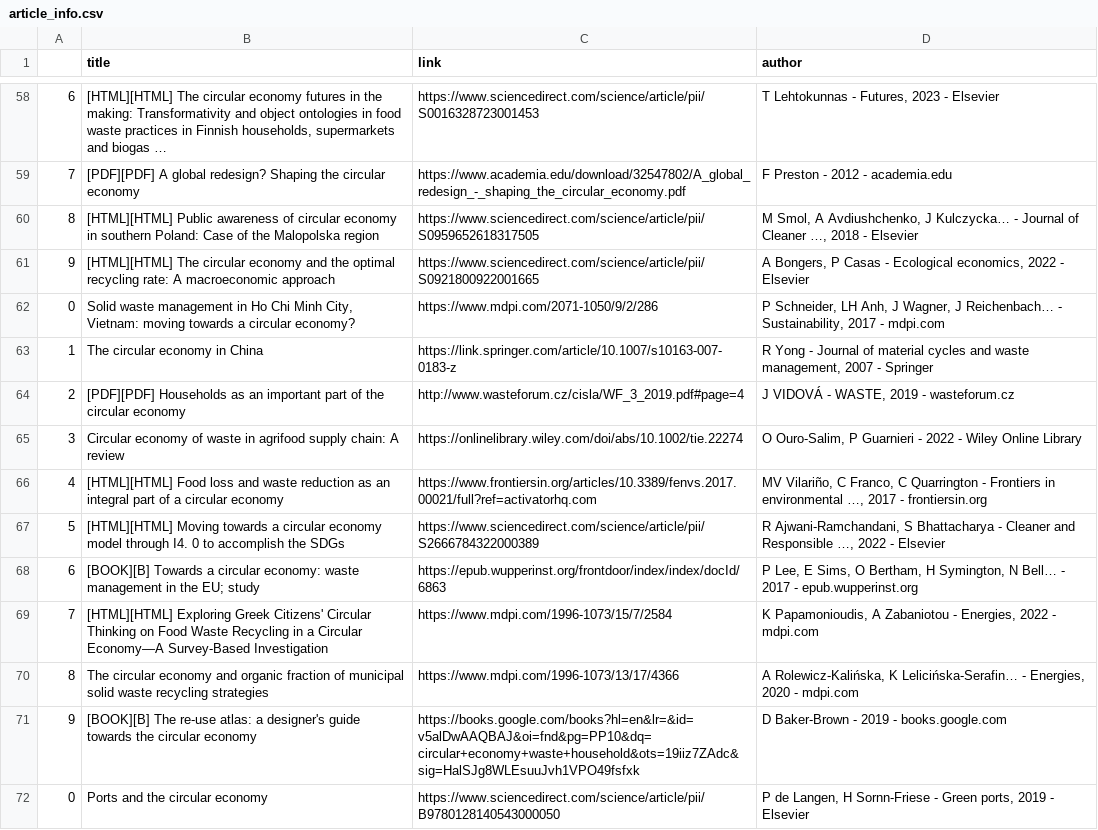
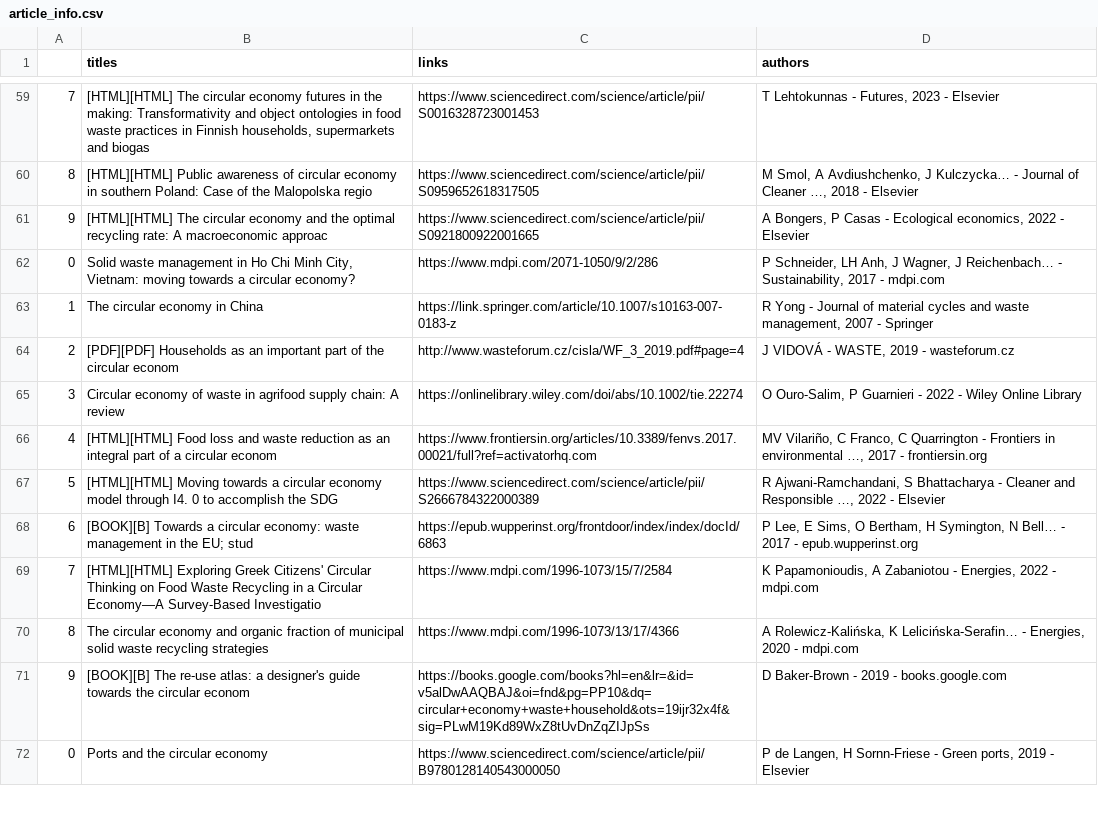
Before and after one commit to reijmers/trashmasters, a CSV file: scholar scraper/article_info.csv, drawn as a sheet; only a part is shown, gaps mark what is left out; the diff covers the shown part only.

```diff
--- a/scholar scraper/article_info.csv
+++ b/scholar scraper/article_info.csv
@@ -1 +1 @@
-,title,link,author
+,titles,links,authors
@@ -58,15 +59,14 @@
-6,"[HTML][HTML] The circular economy futures in the making: Transformativity and object ontologies in food waste practices in Finnish households, supermarkets and biogas …",https://www.sciencedirect.com/science/article/pii/S0016328723001453,"T Lehtokunnas - Futures, 2023 - Elsevier"
-7,[PDF][PDF] A global redesign? Shaping the circular economy,https://www.academia.edu/download/32547802/A_global_redesign_-_shaping_the_circular_economy.pdf,F Preston - 2012 - academia.edu
-8,[HTML][HTML] Public awareness of circular economy in southern Poland: Case of the Malopolska region,https://www.sciencedirect.com/science/article/pii/S0959652618317505,"M Smol, A Avdiushchenko, J Kulczycka… - Journal of Cleaner …, 2018 - Elsevier"
-9,[HTML][HTML] The circular economy and the optimal recycling rate: A macroeconomic approach,https://www.sciencedirect.com/science/article/pii/S0921800922001665,"A Bongers, P Casas - Ecological economics, 2022 - Elsevier"
+7,"[HTML][HTML] The circular economy futures in the making: Transformativity and object ontologies in food waste practices in Finnish households, supermarkets and biogas ",https://www.sciencedirect.com/science/article/pii/S0016328723001453,"T Lehtokunnas - Futures, 2023 - Elsevier"
+8,[HTML][HTML] Public awareness of circular economy in southern Poland: Case of the Malopolska regio,https://www.sciencedirect.com/science/article/pii/S0959652618317505,"M Smol, A Avdiushchenko, J Kulczycka… - Journal of Cleaner …, 2018 - Elsevier"
+9,[HTML][HTML] The circular economy and the optimal recycling rate: A macroeconomic approac,https://www.sciencedirect.com/science/article/pii/S0921800922001665,"A Bongers, P Casas - Ecological economics, 2022 - Elsevier"
 0,"Solid waste management in Ho Chi Minh City, Vietnam: moving towards a circular economy?",https://www.mdpi.com/2071-1050/9/2/286,"P Schneider, LH Anh, J Wagner, J Reichenbach… - Sustainability, 2017 - mdpi.com"
 1,The circular economy in China,https://link.springer.com/article/10.1007/s10163-007-0183-z,"R Yong - Journal of material cycles and waste management, 2007 - Springer"
-2,[PDF][PDF] Households as an important part of the circular economy,http://www.wasteforum.cz/cisla/WF_3_2019.pdf#page=4,"J VIDOVÁ - WASTE, 2019 - wasteforum.cz"
+2,[PDF][PDF] Households as an important part of the circular econom,http://www.wasteforum.cz/cisla/WF_3_2019.pdf#page=4,"J VIDOVÁ - WASTE, 2019 - wasteforum.cz"
 3,Circular economy of waste in agrifood supply chain: A review,https://onlinelibrary.wiley.com/doi/abs/10.1002/tie.22274,"O Ouro‐Salim, P Guarnieri - 2022 - Wiley Online Library"
-4,[HTML][HTML] Food loss and waste reduction as an integral part of a circular economy,https://www.frontiersin.org/articles/10.3389/fenvs.2017.00021/full?ref=activatorhq.com,"MV Vilariño, C Franco, C Quarrington - Frontiers in environmental …, 2017 - frontiersin.org"
-5,[HTML][HTML] Moving towards a circular economy model through I4. 0 to accomplish the SDGs,https://www.sciencedirect.com/science/article/pii/S2666784322000389,"R Ajwani-Ramchandani, S Bhattacharya - Cleaner and Responsible …, 2022 - Elsevier"
-6,[BOOK][B] Towards a circular economy: waste management in the EU; study,https://epub.wupperinst.org/frontdoor/index/index/docId/6863,"P Lee, E Sims, O Bertham, H Symington, N Bell… - 2017 - epub.wupperinst.org"
-7,[HTML][HTML] Exploring Greek Citizens' Circular Thinking on Food Waste Recycling in a Circular Economy—A Survey-Based Investigation,https://www.mdpi.com/1996-1073/15/7/2584,"K Papamonioudis, A Zabaniotou - Energies, 2022 - mdpi.com"
+4,[HTML][HTML] Food loss and waste reduction as an integral part of a circular econom,https://www.frontiersin.org/articles/10.3389/fenvs.2017.00021/full?ref=activatorhq.com,"MV Vilariño, C Franco, C Quarrington - Frontiers in environmental …, 2017 - frontiersin.org"
+5,[HTML][HTML] Moving towards a circular economy model through I4. 0 to accomplish the SDG,https://www.sciencedirect.com/science/article/pii/S2666784322000389,"R Ajwani-Ramchandani, S Bhattacharya - Cleaner and Responsible …, 2022 - Elsevier"
+6,[BOOK][B] Towards a circular economy: waste management in the EU; stud,https://epub.wupperinst.org/frontdoor/index/index/docId/6863,"P Lee, E Sims, O Bertham, H Symington, N Bell… - 2017 - epub.wupperinst.org"
+7,[HTML][HTML] Exploring Greek Citizens' Circular Thinking on Food Waste Recycling in a Circular Economy—A Survey-Based Investigatio,https://www.mdpi.com/1996-1073/15/7/2584,"K Papamonioudis, A Zabaniotou - Energies, 2022 - mdpi.com"
 8,The circular economy and organic fraction of municipal solid waste recycling strategies,https://www.mdpi.com/1996-1073/13/17/4366,"A Rolewicz-Kalińska, K Lelicińska-Serafin… - Energies, 2020 - mdpi.com"
-9,[BOOK][B] The re-use atlas: a designer's guide towards the circular economy,https://books.google.com/books?hl=en&lr=&id=v5alDwAAQBAJ&oi=fnd&pg=PP10&dq=circular+economy+waste+household&ots=19iiz7ZAdc&sig=HalSJg8WLEsuuJvh1VPO49fsfxk,D Baker-Brown - 2019 - books.google.com
+9,[BOOK][B] The re-use atlas: a designer's guide towards the circular econom,https://books.google.com/books?hl=en&lr=&id=v5alDwAAQBAJ&oi=fnd&pg=PP10&dq=circular+economy+waste+household&ots=19ijr32x4f&sig=PLwM19Kd89WxZ8tUvDnZqZIJpSs,D Baker-Brown - 2019 - books.google.com
 0,Ports and the circular economy,https://www.sciencedirect.com/science/article/pii/B9780128140543000050,"P de Langen, H Sornn-Friese - Green ports, 2019 - Elsevier"
```
Also changed, not shown: 3 added rows, 2 removed rows and 57 edited cells elsewhere in this file, 1 other file.
